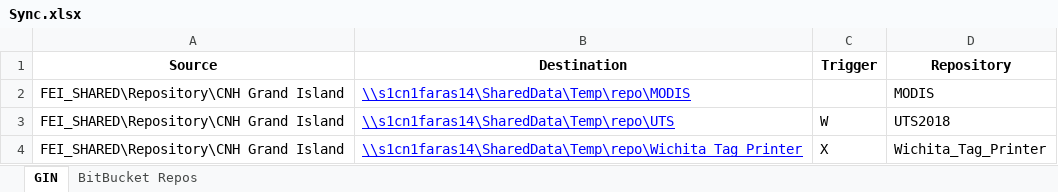
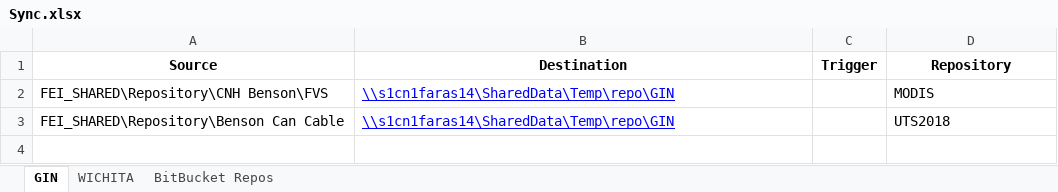
Before and after one commit to dylanrsmith/repo_scraper, an Excel workbook: Config/Sync.xlsx, sheet GIN, drawn as a sheet; values as stored, in another font and other column widths than the file's, no borders; the diff names each change by its address in the sheet, - before the commit and + after, or states it on an @@ line.

```diff
--- a/Config/Sync.xlsx (sheet GIN)
+++ b/Config/Sync.xlsx (sheet GIN)
+sheet tab: WICHITA
-A2 (Source): FEI_SHARED\Repository\CNH Grand Island
+A2 (Source): FEI_SHARED\Repository\CNH Benson\FVS
-B2 (Destination): \\s1cn1faras14\SharedData\Temp\repo\MODIS
+B2 (Destination): \\s1cn1faras14\SharedData\Temp\repo\GIN
-A3 (Source): FEI_SHARED\Repository\CNH Grand Island
+A3 (Source): FEI_SHARED\Repository\Benson Can Cable
-B3 (Destination): \\s1cn1faras14\SharedData\Temp\repo\UTS
+B3 (Destination): \\s1cn1faras14\SharedData\Temp\repo\GIN
-C3 (Trigger): W
+C3 (Trigger): (empty)
-row 4: FEI_SHARED\Repository\CNH Grand Island | \\s1cn1faras14\SharedData\Temp\repo\Wichita_Tag_Printer | X | Wichita_Tag_Printer
```
Also changed, not shown: sheet BitBucket Repos, 1 other file.
